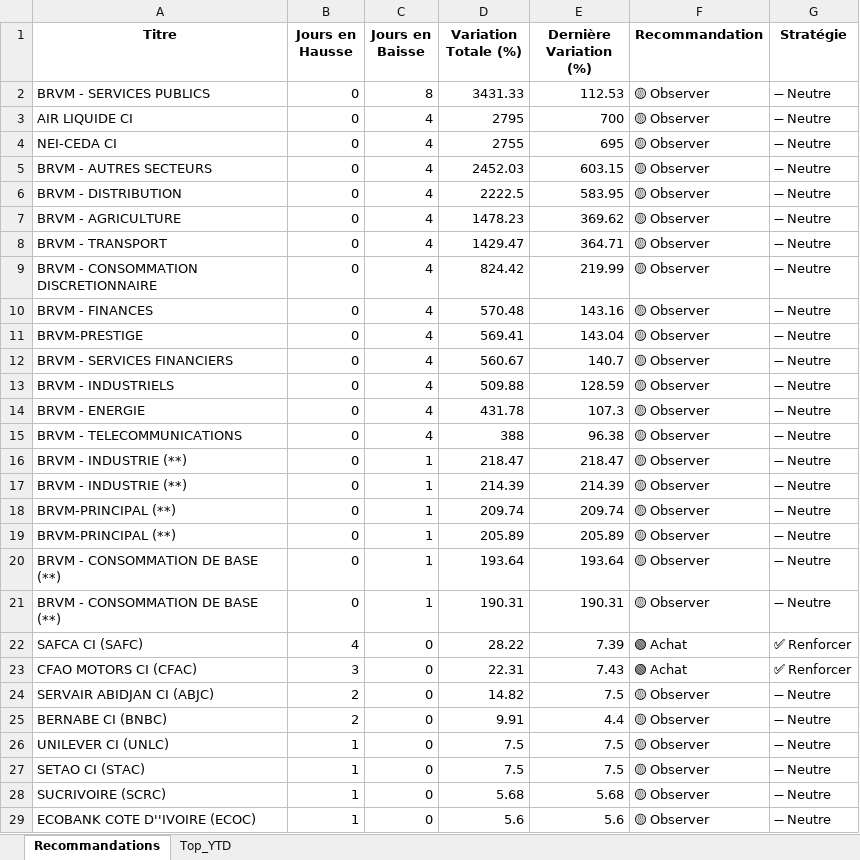
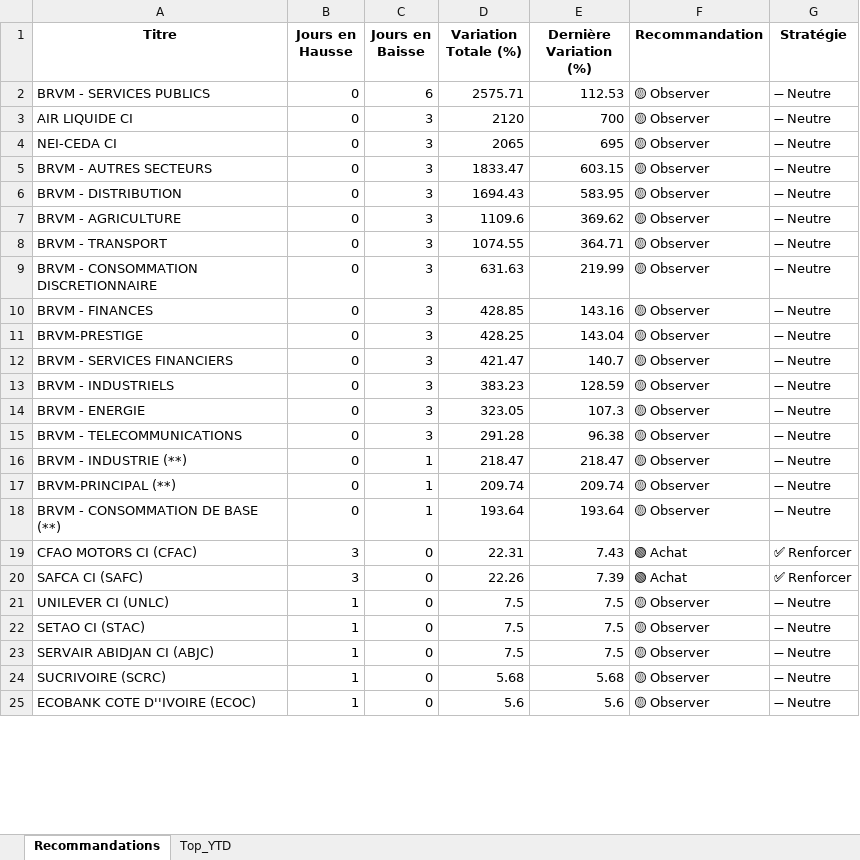
Before and after one commit to esmelobi/brvm-dashboard, an Excel workbook: data/recommandations.xlsx, sheet Recommandations, drawn as a sheet; only a part is shown; values as stored, in another font and other column widths than the file's, no borders; removed rows and columns are numbered as before the commit, all else as after; the diff covers the shown part only; the diff names each change by its address in the sheet, - before the commit and + after, or states it on an @@ line.

```diff
--- a/data/recommandations.xlsx (sheet Recommandations)
+++ b/data/recommandations.xlsx (sheet Recommandations)
-C2 (Jours en Baisse): 8
+C2 (Jours en Baisse): 6
-D2 (Variation Totale (%)): 3431.33
+D2 (Variation Totale (%)): 2575.71
-C3:C15 (Jours en Baisse): 4
+C3:C15 (Jours en Baisse): 3
-D3 (Variation Totale (%)): 2795
+D3 (Variation Totale (%)): 2120
-D4 (Variation Totale (%)): 2755
+D4 (Variation Totale (%)): 2065
-D5 (Variation Totale (%)): 2452.03
+D5 (Variation Totale (%)): 1833.47
-D6 (Variation Totale (%)): 2222.5
+D6 (Variation Totale (%)): 1694.43
-D7 (Variation Totale (%)): 1478.23
+D7 (Variation Totale (%)): 1109.6
-D8 (Variation Totale (%)): 1429.47
+D8 (Variation Totale (%)): 1074.55
-D9 (Variation Totale (%)): 824.42
+D9 (Variation Totale (%)): 631.63
-D10 (Variation Totale (%)): 570.48
+D10 (Variation Totale (%)): 428.85
-D11 (Variation Totale (%)): 569.41
+D11 (Variation Totale (%)): 428.25
-D12 (Variation Totale (%)): 560.67
+D12 (Variation Totale (%)): 421.47
-D13 (Variation Totale (%)): 509.88
+D13 (Variation Totale (%)): 383.23
-D14 (Variation Totale (%)): 431.78
+D14 (Variation Totale (%)): 323.05
-D15 (Variation Totale (%)): 388
+D15 (Variation Totale (%)): 291.28
-row 17: BRVM - INDUSTRIE (**) | 0 | 1 | 214.39 | 214.39 | 🟡 Observer | ➖ Neutre
-row 19: BRVM-PRINCIPAL (**) | 0 | 1 | 205.89 | 205.89 | 🟡 Observer | ➖ Neutre
-row 21: BRVM - CONSOMMATION DE BASE (**) | 0 | 1 | 190.31 | 190.31 | 🟡 Observer | ➖ Neutre
-row 22: SAFCA CI (SAFC) | 4 | 0 | 28.22 | 7.39 | 🟢 Achat | ✅ Renforcer
-row 24: SERVAIR ABIDJAN CI (ABJC) | 2 | 0 | 14.82 | 7.5 | 🟡 Observer | ➖ Neutre
-row 25: BERNABE CI (BNBC) | 2 | 0 | 9.91 | 4.4 | 🟡 Observer | ➖ Neutre
+row 20: SAFCA CI (SAFC) | 3 | 0 | 22.26 | 7.39 | 🟢 Achat | ✅ Renforcer
+row 23: SERVAIR ABIDJAN CI (ABJC) | 1 | 0 | 7.5 | 7.5 | 🟡 Observer | ➖ Neutre
```
Also changed, not shown: 3 added rows, 5 removed rows and 7 edited cells elsewhere in this sheet, sheet Top_YTD.
